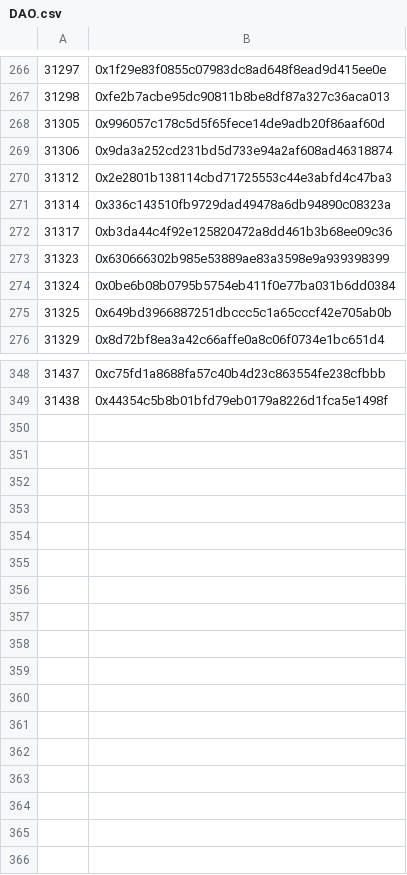
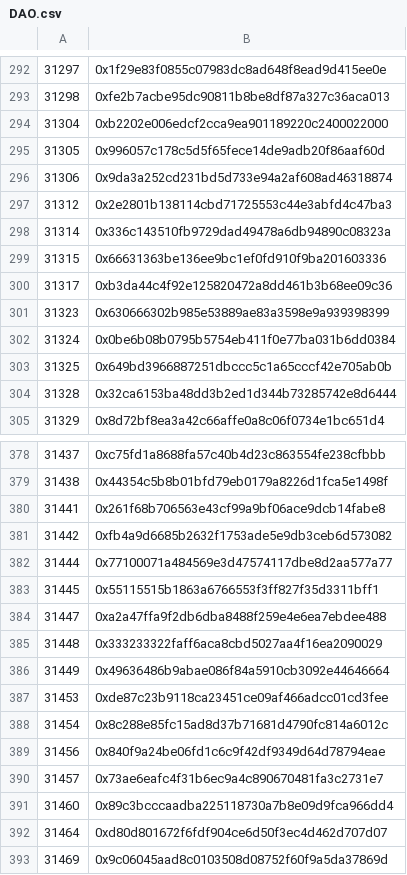
Before and after one commit to Loopring/website, a CSV file: loopring.io/public/activities/DAOSquare-red-packet/DAO.csv, drawn as a sheet; only a part is shown, gaps mark what is left out; the diff covers the shown part only.

```diff
--- a/loopring.io/public/activities/DAOSquare-red-packet/DAO.csv
+++ b/loopring.io/public/activities/DAOSquare-red-packet/DAO.csv
@@ -267,2 +293,3 @@
 31298,0xfe2b7acbe95dc90811b8be8df87a327c36aca013
+31304,0xb2202e006edcf2cca9ea901189220c2400022000
 31305,0x996057c178c5d5f65fece14de9adb20f86aaf60d
@@ -271,2 +298,3 @@
 31314,0x336c143510fb9729dad49478a6db94890c08323a
+31315,0x66631363be136ee9bc1ef0fd910f9ba201603336
 31317,0xb3da44c4f92e125820472a8dd461b3b68ee09c36
@@ -275,2 +303,3 @@
 31325,0x649bd3966887251dbccc5c1a65cccf42e705ab0b
+31328,0x32ca6153ba48dd3b2ed1d344b73285742e8d6444
 31329,0x8d72bf8ea3a42c66affe0a8c06f0734e1bc651d4
@@ -349 +379,15 @@
 31438,0x44354c5b8b01bfd79eb0179a8226d1fca5e1498f
+31441,0x261f68b706563e43cf99a9bf06ace9dcb14fabe8
+31442,0xfb4a9d6685b2632f1753ade5e9db3ceb6d573082
+31444,0x77100071a484569e3d47574117dbe8d2aa577a77
+31445,0x55115515b1863a6766553f3ff827f35d3311bff1
+31447,0xa2a47ffa9f2db6dba8488f259e4e6ea7ebdee488
+31448,0x333233322faff6aca8cbd5027aa4f16ea2090029
+31449,0x49636486b9abae086f84a5910cb3092e44646664
+31453,0xde87c23b9118ca23451ce09af466adcc01cd3fee
+31454,0x8c288e85fc15ad8d37b71681d4790fc814a6012c
+31456,0x840f9a24be06fd1c6c9f42df9349d64d78794eae
+31457,0x73ae6eafc4f31b6ec9a4c890670481fa3c2731e7
+31460,0x89c3bcccaadba225118730a7b8e09d9fca966dd4
+31464,0xd80d801672f6fdf904ce6d50f3ec4d462d707d07
+31469,0x9c06045aad8c0103508d08752f60f9a5da37869d
```
Also changed, not shown: 27 added rows elsewhere in this file, 2 other files.
